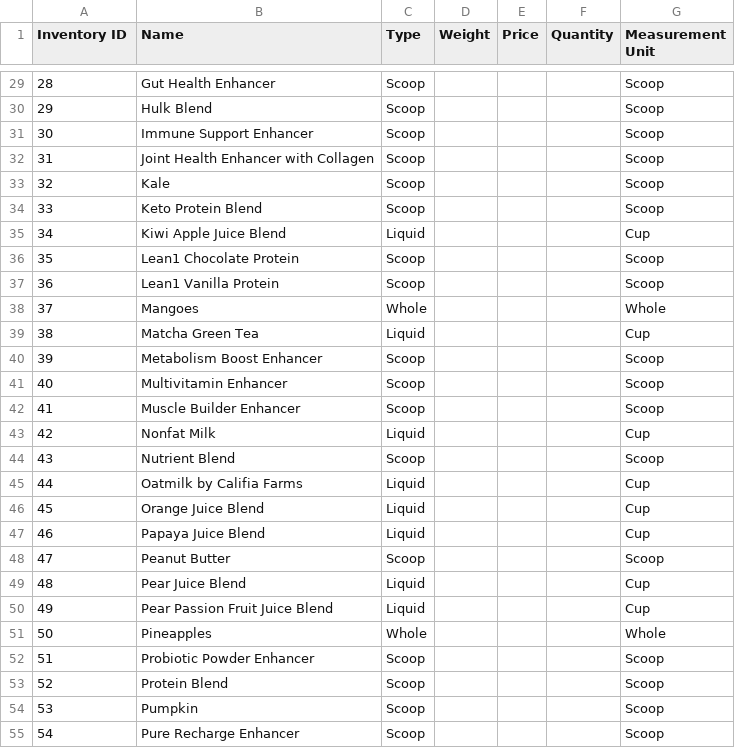
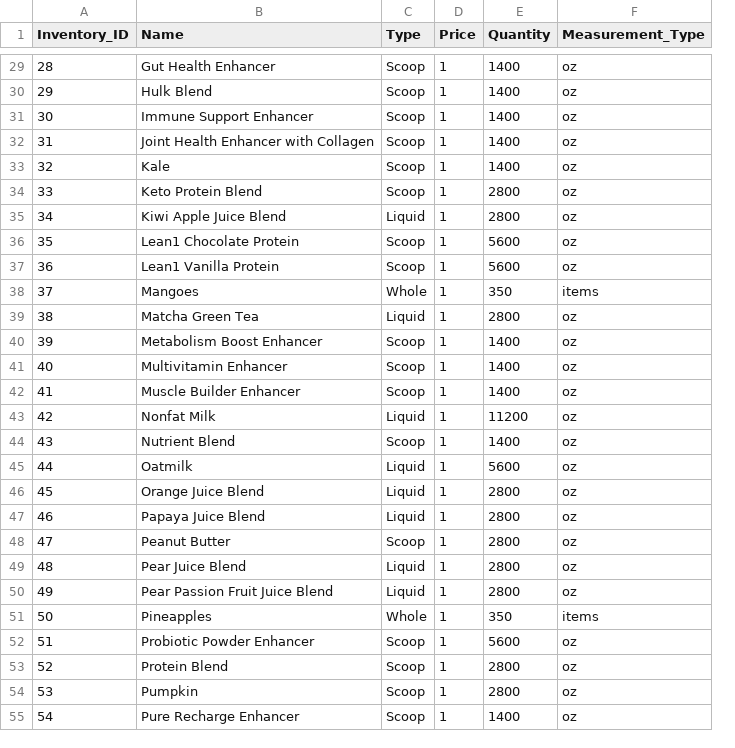
Before and after one commit to CSCE315-Spring23/CSCE_315_Team_43_Project_3, a CSV file: data/inventory.csv, drawn as a sheet; only a part is shown, gaps mark what is left out; removed rows and columns are numbered as before the commit, all else as after; the diff covers the shown part only; the diff names each change by its address in the sheet, - before the commit and + after, or states it on an @@ line.

```diff
--- a/data/inventory.csv
+++ b/data/inventory.csv
-column D (Weight), empty
-column G (Measurement Unit), rows 29-55: Scoop | Scoop | Scoop | Scoop | Scoop | Scoop | Cup | Scoop | Scoop | Whole | Cup | Scoop | Scoop | Scoop | Cup | Scoop | Cup | Cup | Cup | Scoop | Cup | Cup | Whole | Scoop | Scoop | Scoop | Scoop
+column F (Measurement_Type), rows 29-55: oz | oz | oz | oz | oz | oz | oz | oz | oz | items | oz | oz | oz | oz | oz | oz | oz | oz | oz | oz | oz | oz | items | oz | oz | oz | oz
-A1: Inventory ID
+A1: Inventory_ID
-D29:D55 (Price): (empty)
+D29:D55 (Price): 1
-E29:E33 (Quantity): (empty)
+E29:E33 (Quantity): 1400
-E34:E35 (Quantity): (empty)
+E34:E35 (Quantity): 2800
-E36:E37 (Quantity): (empty)
+E36:E37 (Quantity): 5600
-E38 (Quantity): (empty)
+E38 (Quantity): 350
-E39 (Quantity): (empty)
+E39 (Quantity): 2800
-E40:E42 (Quantity): (empty)
+E40:E42 (Quantity): 1400
-E43 (Quantity): (empty)
+E43 (Quantity): 11200
-E44 (Quantity): (empty)
+E44 (Quantity): 1400
-B45 (Name): Oatmilk by Califia Farms
+B45 (Name): Oatmilk
-E45 (Quantity): (empty)
+E45 (Quantity): 5600
-E46:E50 (Quantity): (empty)
+E46:E50 (Quantity): 2800
-E51 (Quantity): (empty)
+E51 (Quantity): 350
-E52 (Quantity): (empty)
+E52 (Quantity): 5600
-E53:E54 (Quantity): (empty)
+E53:E54 (Quantity): 2800
-E55 (Quantity): (empty)
+E55 (Quantity): 1400
```
Also changed, not shown: 82 edited cells elsewhere in this file, data/ingredient_list.csv, 1 other file.
